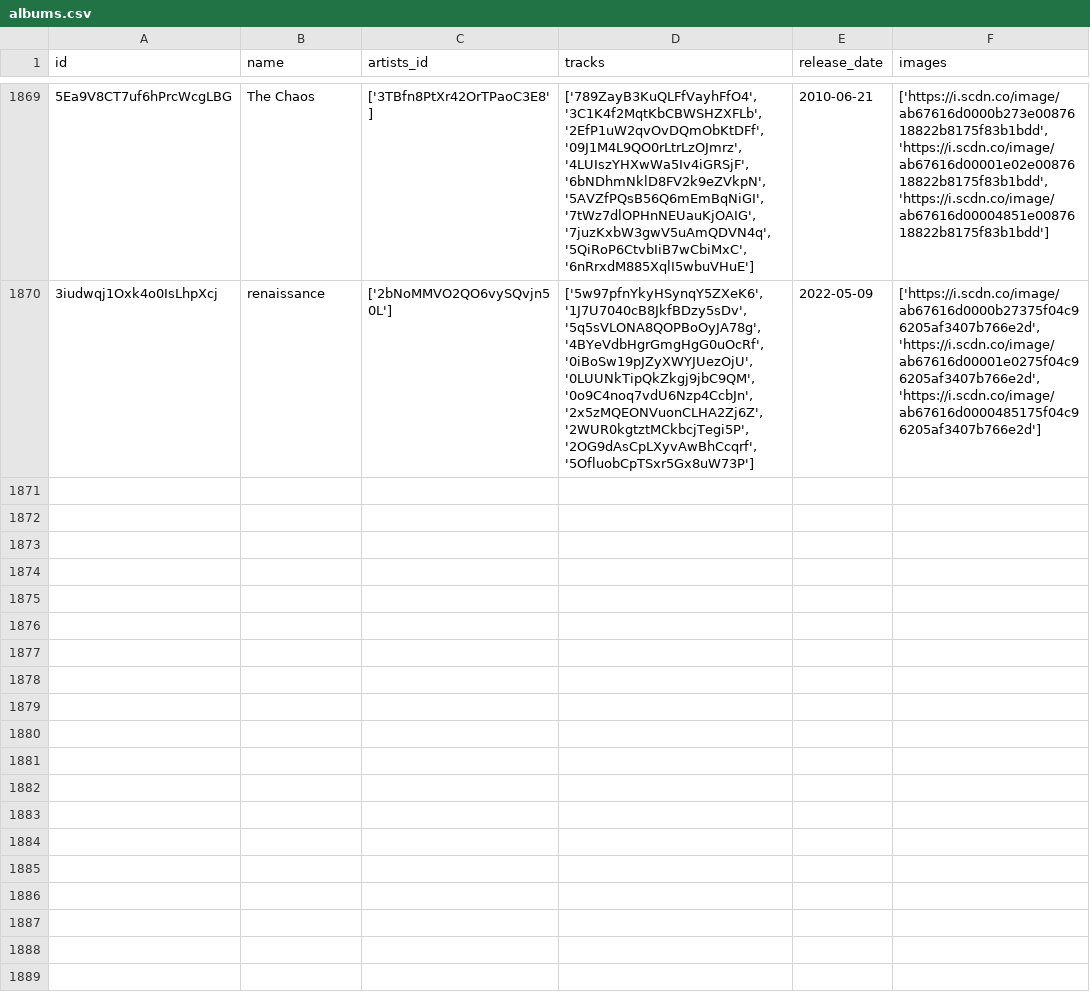
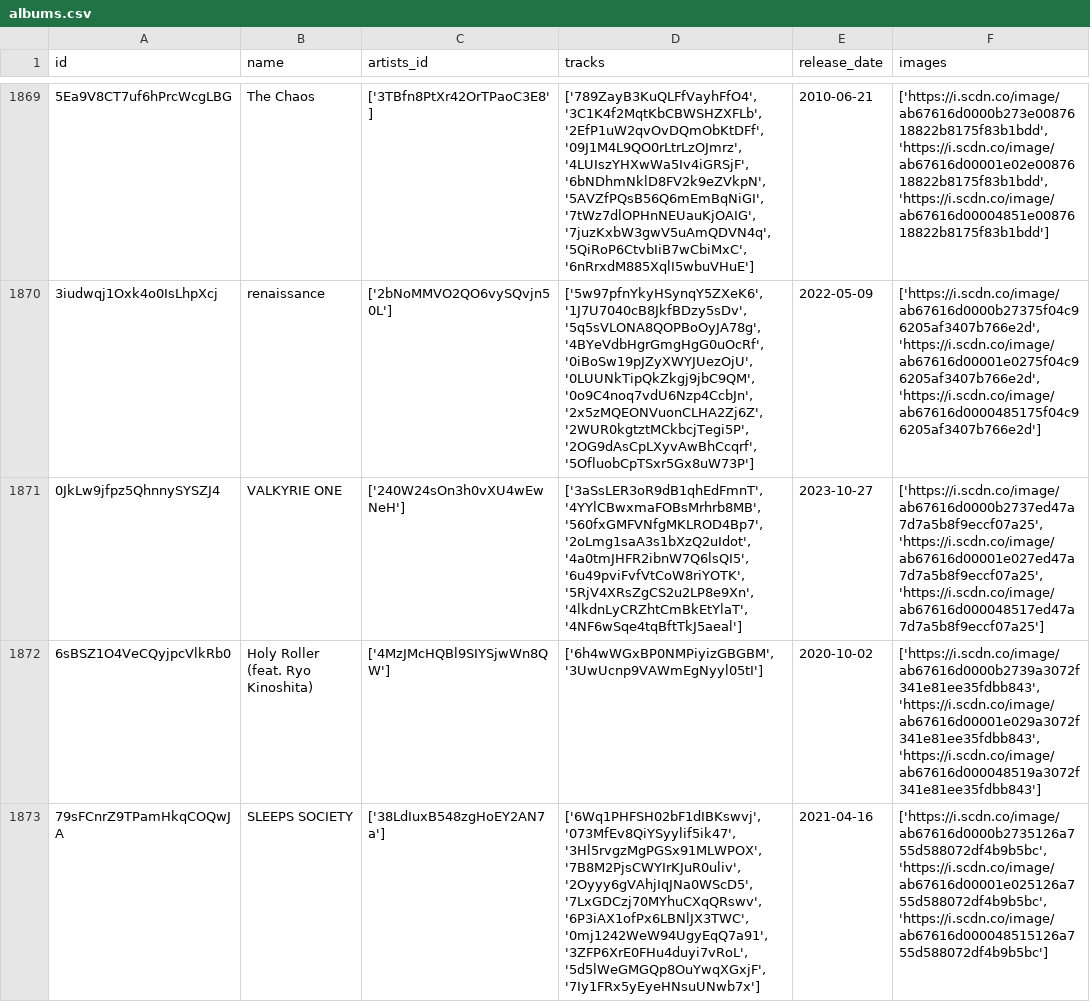
Before and after one commit to iochoa808/SpotifyData, a CSV file: data/albums.csv, drawn as a sheet; only a part is shown, gaps mark what is left out; the diff covers the shown part only.

```diff
--- a/data/albums.csv
+++ b/data/albums.csv
@@ -1870 +1870,4 @@ id,name,artists_id,tracks,release_date,images
 3iudwqj1Oxk4o0IsLhpXcj,renaissance,['2bNoMMVO2QO6vySQvjn50L'],"['5w97pfnYkyHSynqY5ZXeK6', '1J7U7040cB8JkfBDzy5sDv', '5q5sVLONA8QOPBoOyJA78g', '4BYeVdbHgrGmgHgG0uOcRf', '0iBoSw19pJZyXWYJUezOjU', '0LUUNkTipQkZkgj9jbC9QM', '0o9C4noq7vdU6Nzp4CcbJn', '2x5zMQEONVuonCLHA2Zj6Z', '2WUR0kgtztMCkbcjTegi5P', '2OG9dAsCpLXyvAwBhCcqrf', '5OfluobCpTSxr5Gx8uW73P']",2022-05-09,"['https://i.scdn.co/image/ab67616d0000b27375f04c96205af3407b766e2d', 'https://i.scdn.co/image/ab67616d00001e0275f04c96205af3407b766e2d', 'https://i.scdn.co/image/ab67616d0000485175f04c96205af3407b766e2d']"
+0JkLw9jfpz5QhnnySYSZJ4,VALKYRIE ONE,['240W24sOn3h0vXU4wEwNeH'],"['3aSsLER3oR9dB1qhEdFmnT', '4YYlCBwxmaFOBsMrhrb8MB', '560fxGMFVNfgMKLROD4Bp7', '2oLmg1saA3s1bXzQ2uIdot', '4a0tmJHFR2ibnW7Q6lsQI5', '6u49pviFvfVtCoW8riYOTK', '5RjV4XRsZgCS2u2LP8e9Xn', '4lkdnLyCRZhtCmBkEtYlaT', '4NF6wSqe4tqBftTkJ5aeal']",2023-10-27,"['https://i.scdn.co/image/ab67616d0000b2737ed47a7d7a5b8f9eccf07a25', 'https://i.scdn.co/image/ab67616d00001e027ed47a7d7a5b8f9eccf07a25', 'https://i.scdn.co/image/ab67616d000048517ed47a7d7a5b8f9eccf07a25']"
+6sBSZ1O4VeCQyjpcVlkRb0,Holy Roller (feat. Ryo Kinoshita),['4MzJMcHQBl9SIYSjwWn8QW'],"['6h4wWGxBP0NMPiyizGBGBM', '3UwUcnp9VAWmEgNyyl05tI']",2020-10-02,"['https://i.scdn.co/image/ab67616d0000b2739a3072f341e81ee35fdbb843', 'https://i.scdn.co/image/ab67616d00001e029a3072f341e81ee35fdbb843', 'https://i.scdn.co/image/ab67616d000048519a3072f341e81ee35fdbb843']"
+79sFCnrZ9TPamHkqCOQwJA,SLEEPS SOCIETY,['38LdIuxB548zgHoEY2AN7a'],"['6Wq1PHFSH02bF1dIBKswvj', '073MfEv8QiYSyylif5ik47', '3Hl5rvgzMgPGSx91MLWPOX', '7B8M2PjsCWYIrKJuR0uliv', '2Oyyy6gVAhjIqJNa0WScD5', '7LxGDCzj70MYhuCXqQRswv', '6P3iAX1ofPx6LBNlJX3TWC', '0mj1242WeW94UgyEqQ7a91', '3ZFP6XrE0FHu4duyi7vRoL', '5d5lWeGMGQp8OuYwqXGxjF', '7Iy1FRx5yEyeHNsuUNwb7x']",2021-04-16,"['https://i.scdn.co/image/ab67616d0000b2735126a755d588072df4b9b5bc', 'https://i.scdn.co/image/ab67616d00001e025126a755d588072df4b9b5bc', 'https://i.scdn.co/image/ab67616d000048515126a755d588072df4b9b5bc']"
```
Also changed, not shown: 6 added rows elsewhere in this file, data/artists.csv, data/recently_played.csv, 1 other file.
